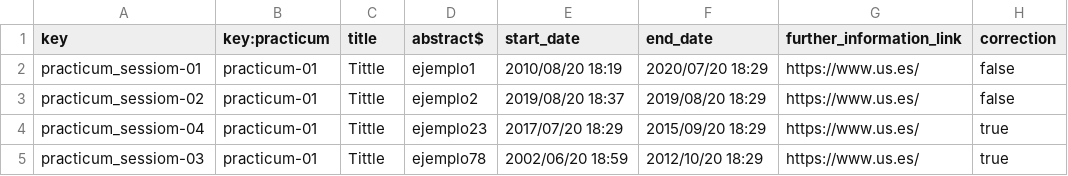
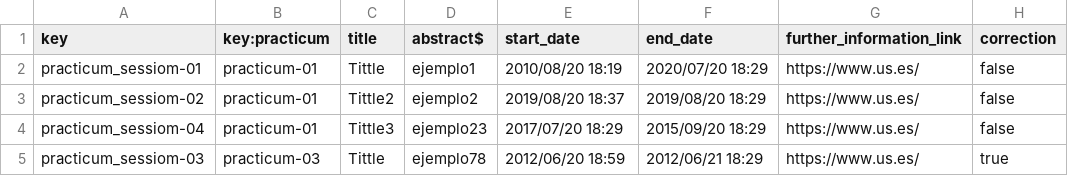
Before and after one commit to mariaescalante/Acme-L3-D04-23.4.0, a CSV file: src/main/webapp/WEB-INF/resources/sample-data/session-practicum.csv, drawn as a sheet.

```diff
--- a/src/main/webapp/WEB-INF/resources/sample-data/session-practicum.csv
+++ b/src/main/webapp/WEB-INF/resources/sample-data/session-practicum.csv
@@ -2,4 +2,4 @@ key,key:practicum,title,abstract$,start_date,end_date,further_information_link,c
 practicum_sessiom-01,practicum-01,Tittle,ejemplo1,2010/08/20 18:19,2020/07/20 18:29,https://www.us.es/,false
-practicum_sessiom-02,practicum-01,Tittle,ejemplo2,2019/08/20 18:37,2019/08/20 18:29,https://www.us.es/,false
-practicum_sessiom-04,practicum-01,Tittle,ejemplo23,2017/07/20 18:29,2015/09/20 18:29,https://www.us.es/,true
-practicum_sessiom-03,practicum-01,Tittle,ejemplo78,2002/06/20 18:59,2012/10/20 18:29,https://www.us.es/,true
+practicum_sessiom-02,practicum-01,Tittle2,ejemplo2,2019/08/20 18:37,2019/08/20 18:29,https://www.us.es/,false
+practicum_sessiom-04,practicum-01,Tittle3,ejemplo23,2017/07/20 18:29,2015/09/20 18:29,https://www.us.es/,false
+practicum_sessiom-03,practicum-03,Tittle,ejemplo78,2012/06/20 18:59,2012/06/21 18:29,https://www.us.es/,true
```
Also changed, not shown: src/main/webapp/WEB-INF/resources/sample-data/practicum.csv, 15 other files.
